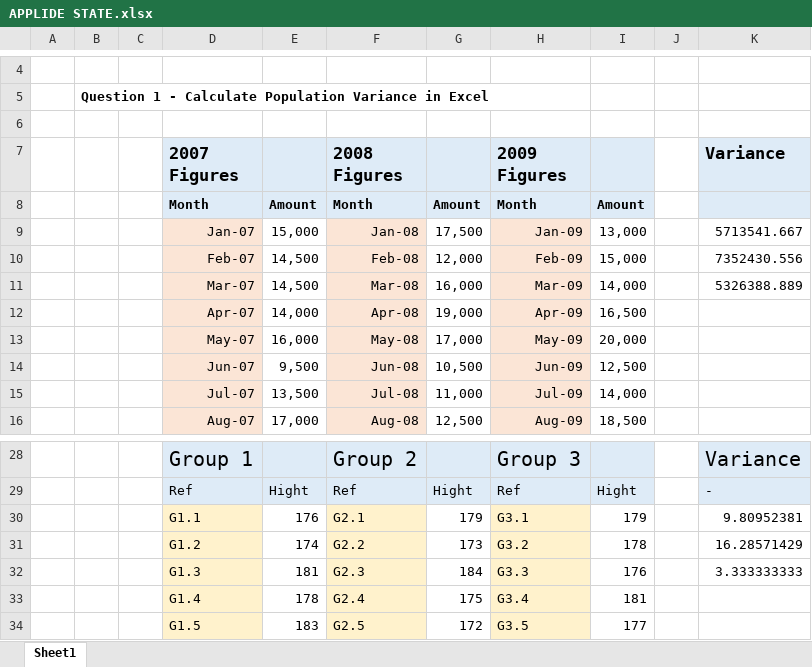
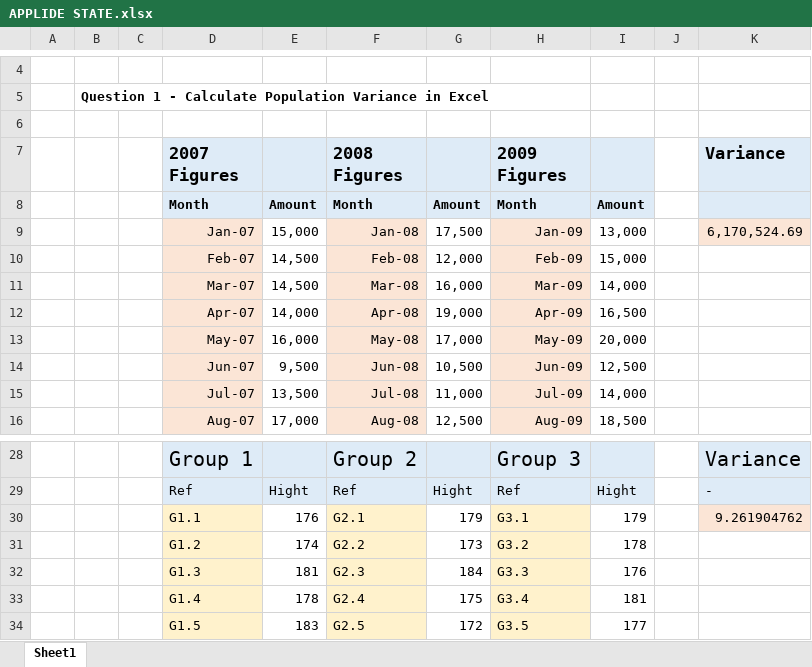
Before and after one commit to chotaliyamadhavi0/Assessment, an Excel workbook: Module 3/APPLIDE STATE.xlsx, sheet Sheet1, drawn as a sheet; only a part is shown, gaps mark what is left out; values as stored, in another font and other column widths than the file's, no borders; the diff names each change by its address in the sheet, - before the commit and + after, or states it on an @@ line.

Commit message:
Add files via upload

```diff
--- a/Module 3/APPLIDE STATE.xlsx (sheet Sheet1)
+++ b/Module 3/APPLIDE STATE.xlsx (sheet Sheet1)
-K9 (Variance): 5713541.667
+K9 (Variance): 6,170,524.69
-K9 fill: none
+K9 fill: #FBE5D6
-K10 (Variance): 7352430.556
+K10 (Variance): (empty)
-K11 (Variance): 5326388.889
+K11 (Variance): (empty)
-K30 (Variance): 9.80952381
+K30 (Variance): 9.261904762
-K30 fill: none
+K30 fill: #FBE5D6
-K31 (Variance): 16.28571429
+K31 (Variance): (empty)
-K32 (Variance): 3.333333333
+K32 (Variance): (empty)
```
